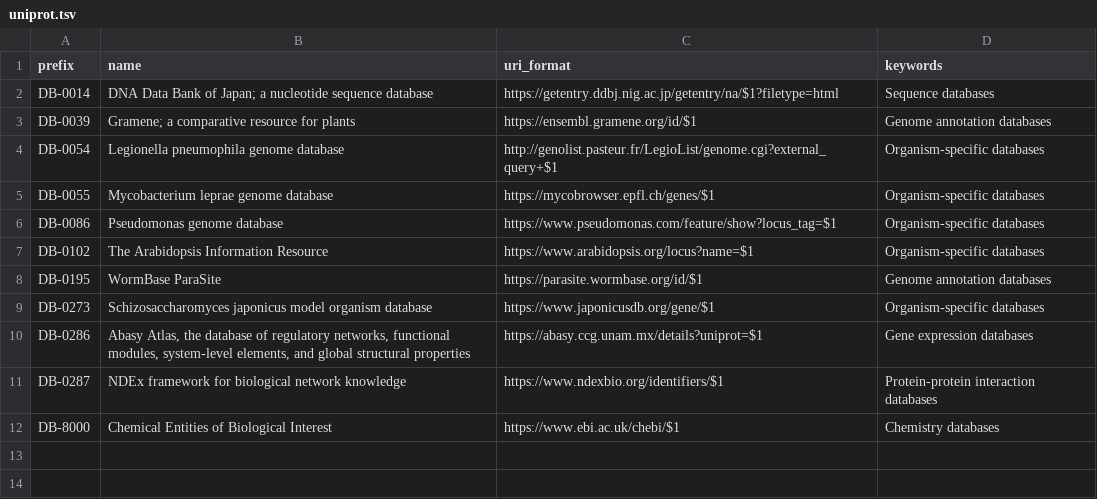
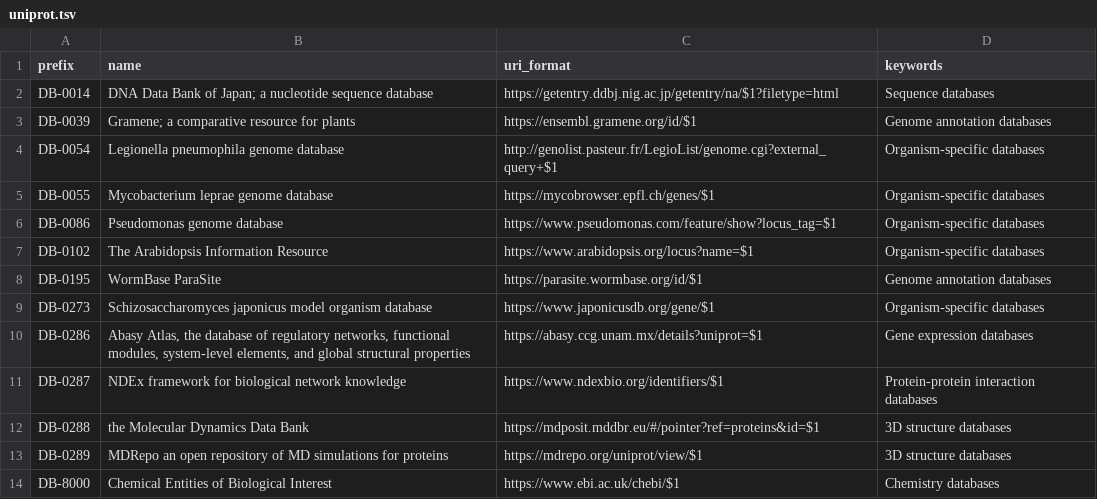
Before and after one commit to biopragmatics/bioregistry, a TSV file: exports/alignment/uniprot.tsv, drawn as a sheet.

```diff
--- a/exports/alignment/uniprot.tsv
+++ b/exports/alignment/uniprot.tsv
@@ -11,2 +11,4 @@ DB-0286	Abasy Atlas, the database of regulatory networks, functional modules, sy
 DB-0287	NDEx framework for biological network knowledge	https://www.ndexbio.org/identifiers/$1	Protein-protein interaction databases
+DB-0288	the Molecular Dynamics Data Bank	https://mdposit.mddbr.eu/#/pointer?ref=proteins&id=$1	3D structure databases
+DB-0289	MDRepo an open repository of MD simulations for proteins	https://mdrepo.org/uniprot/view/$1	3D structure databases
 DB-8000	Chemical Entities of Biological Interest	https://www.ebi.ac.uk/chebi/$1	Chemistry databases
```
Also changed, not shown: exports/alignment/aberowl.tsv, exports/alignment/bioportal.tsv, 36 other files.
